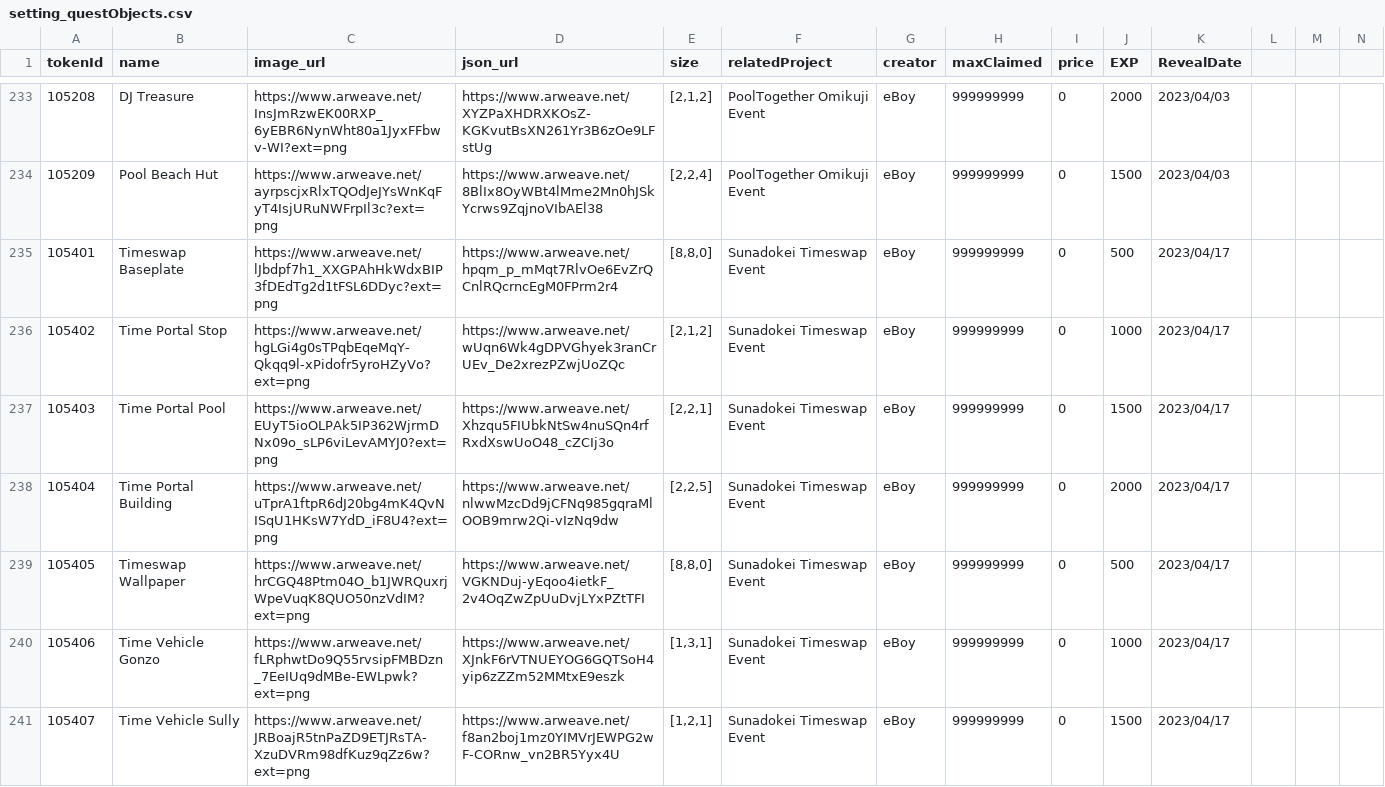
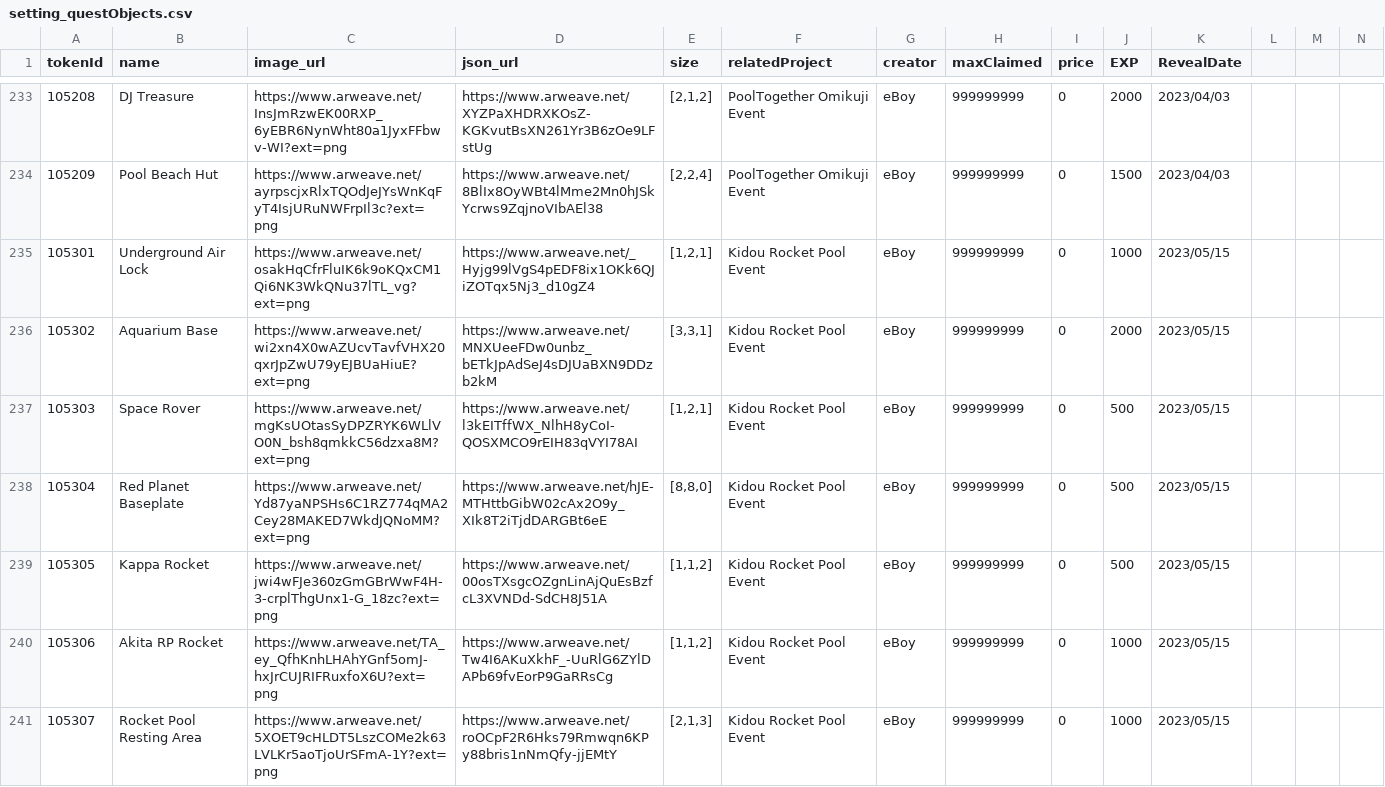
Before and after one commit to PHI-LABS-INC/Polygon-phi-contract, a CSV file: tasks/scripts/csv/setting_questObjects.csv, drawn as a sheet; only a part is shown, gaps mark what is left out; the shorter side is filled out with more unchanged rows; rows hold the shown columns only; the diff covers the shown part only; the diff names each change by its address in the sheet, - before the commit and + after, or states it on an @@ line.

Commit message:
feat: update

```diff
--- a/tasks/scripts/csv/setting_questObjects.csv
+++ b/tasks/scripts/csv/setting_questObjects.csv
+row 235: 105301 | Underground Air Lock | https://www.arweave.net/osakHqCfrFluIK6k9oKQxCM1Qi6NK3WkQNu37lTL_vg?ext=png | https://www.arweave.net/_Hyjg99lVgS4pEDF8ix1OKk6QJiZOTqx5Nj3_d10gZ4 | [1,2,1] | Kidou Rocket Pool Event | eBoy | 999999999 | 0 | 1000 | 2023/05/15
+row 236: 105302 | Aquarium Base | https://www.arweave.net/wi2xn4X0wAZUcvTavfVHX20qxrJpZwU79yEJBUaHiuE?ext=png | https://www.arweave.net/MNXUeeFDw0unbz_bETkJpAdSeJ4sDJUaBXN9DDzb2kM | [3,3,1] | Kidou Rocket Pool Event | eBoy | 999999999 | 0 | 2000 | 2023/05/15
+row 237: 105303 | Space Rover | https://www.arweave.net/mgKsUOtasSyDPZRYK6WLlVO0N_bsh8qmkkC56dzxa8M?ext=png | https://www.arweave.net/l3kEITffWX_NlhH8yCoI-QOSXMCO9rEIH83qVYI78AI | [1,2,1] | Kidou Rocket Pool Event | eBoy | 999999999 | 0 | 500 | 2023/05/15
+row 238: 105304 | Red Planet Baseplate | https://www.arweave.net/Yd87yaNPSHs6C1RZ774qMA2Cey28MAKED7WkdJQNoMM?ext=png | https://www.arweave.net/hJE-MTHttbGibW02cAx2O9y_XIk8T2iTjdDARGBt6eE | [8,8,0] | Kidou Rocket Pool Event | eBoy | 999999999 | 0 | 500 | 2023/05/15
+row 239: 105305 | Kappa Rocket | https://www.arweave.net/jwi4wFJe360zGmGBrWwF4H-3-crplThgUnx1-G_18zc?ext=png | https://www.arweave.net/00osTXsgcOZgnLinAjQuEsBzfcL3XVNDd-SdCH8J51A | [1,1,2] | Kidou Rocket Pool Event | eBoy | 999999999 | 0 | 500 | 2023/05/15
+row 240: 105306 | Akita RP Rocket | https://www.arweave.net/TA_ey_QfhKnhLHAhYGnf5omJ-hxJrCUJRIFRuxfoX6U?ext=png | https://www.arweave.net/Tw4I6AKuXkhF_-UuRlG6ZYlDAPb69fvEorP9GaRRsCg | [1,1,2] | Kidou Rocket Pool Event | eBoy | 999999999 | 0 | 1000 | 2023/05/15
+row 241: 105307 | Rocket Pool Resting Area | https://www.arweave.net/5XOET9cHLDT5LszCOMe2k63LVLKr5aoTjoUrSFmA-1Y?ext=png | https://www.arweave.net/roOCpF2R6Hks79Rmwqn6KPy88bris1nNmQfy-jjEMtY | [2,1,3] | Kidou Rocket Pool Event | eBoy | 999999999 | 0 | 1000 | 2023/05/15
```
Also changed, not shown: 7 added rows elsewhere in this file.
